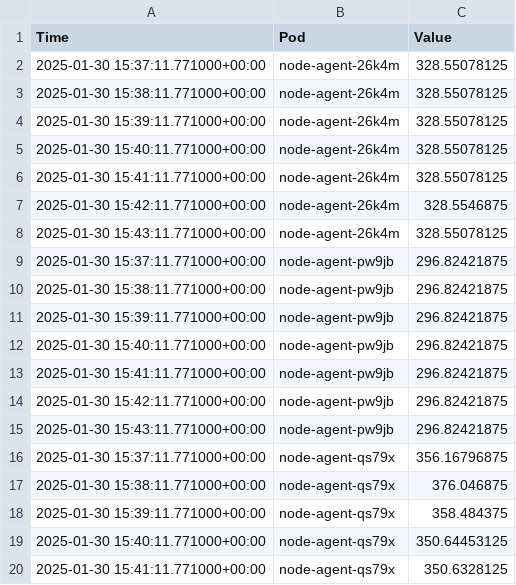
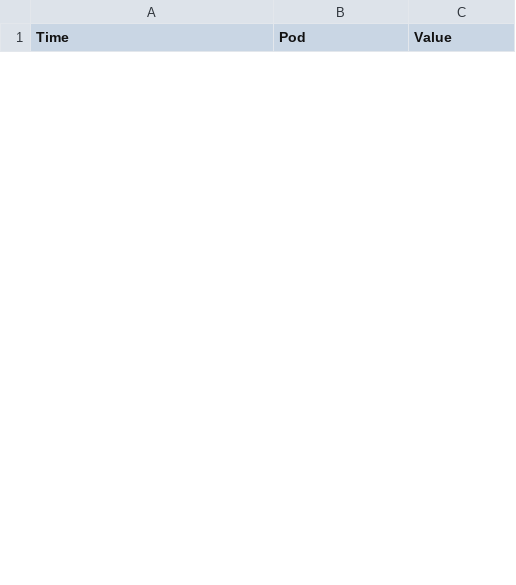
Before and after one commit to armosec/perfornamce, a CSV file: output/memory_metrics.csv, drawn as a sheet; only a part is shown; removed rows and columns are numbered as before the commit, all else as after; the diff covers the shown part only; the diff names each change by its address in the sheet, - before the commit and + after, or states it on an @@ line.

```diff
--- a/output/memory_metrics.csv
+++ b/output/memory_metrics.csv
-row 2: 2025-01-30 15:37:11.771000+00:00 | node-agent-26k4m | 328.55078125
-row 3: 2025-01-30 15:38:11.771000+00:00 | node-agent-26k4m | 328.55078125
-row 4: 2025-01-30 15:39:11.771000+00:00 | node-agent-26k4m | 328.55078125
-row 5: 2025-01-30 15:40:11.771000+00:00 | node-agent-26k4m | 328.55078125
-row 6: 2025-01-30 15:41:11.771000+00:00 | node-agent-26k4m | 328.55078125
-row 7: 2025-01-30 15:42:11.771000+00:00 | node-agent-26k4m | 328.5546875
-row 8: 2025-01-30 15:43:11.771000+00:00 | node-agent-26k4m | 328.55078125
-row 9: 2025-01-30 15:37:11.771000+00:00 | node-agent-pw9jb | 296.82421875
-row 10: 2025-01-30 15:38:11.771000+00:00 | node-agent-pw9jb | 296.82421875
-row 11: 2025-01-30 15:39:11.771000+00:00 | node-agent-pw9jb | 296.82421875
-row 12: 2025-01-30 15:40:11.771000+00:00 | node-agent-pw9jb | 296.82421875
-row 13: 2025-01-30 15:41:11.771000+00:00 | node-agent-pw9jb | 296.82421875
-row 14: 2025-01-30 15:42:11.771000+00:00 | node-agent-pw9jb | 296.82421875
-row 15: 2025-01-30 15:43:11.771000+00:00 | node-agent-pw9jb | 296.82421875
-row 16: 2025-01-30 15:37:11.771000+00:00 | node-agent-qs79x | 356.16796875
-row 17: 2025-01-30 15:38:11.771000+00:00 | node-agent-qs79x | 376.046875
-row 18: 2025-01-30 15:39:11.771000+00:00 | node-agent-qs79x | 358.484375
-row 19: 2025-01-30 15:40:11.771000+00:00 | node-agent-qs79x | 350.64453125
-row 20: 2025-01-30 15:41:11.771000+00:00 | node-agent-qs79x | 350.6328125
```
Also changed, not shown: 28 added rows and 9 removed rows elsewhere in this file, output/cpu_metrics.csv, 8 other files.
